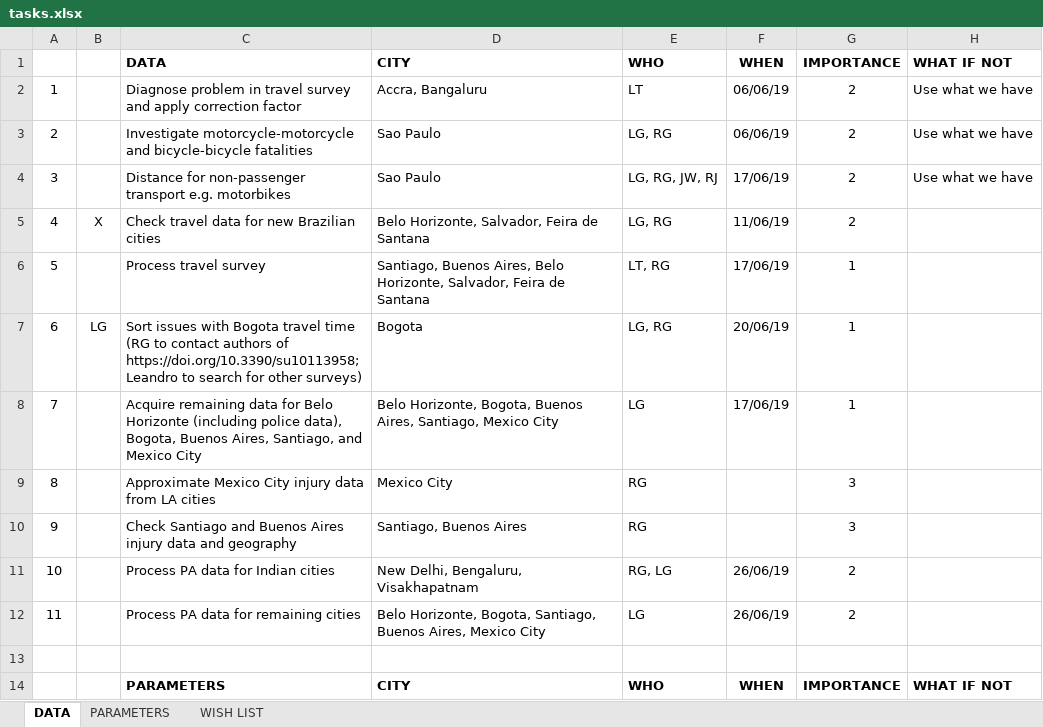
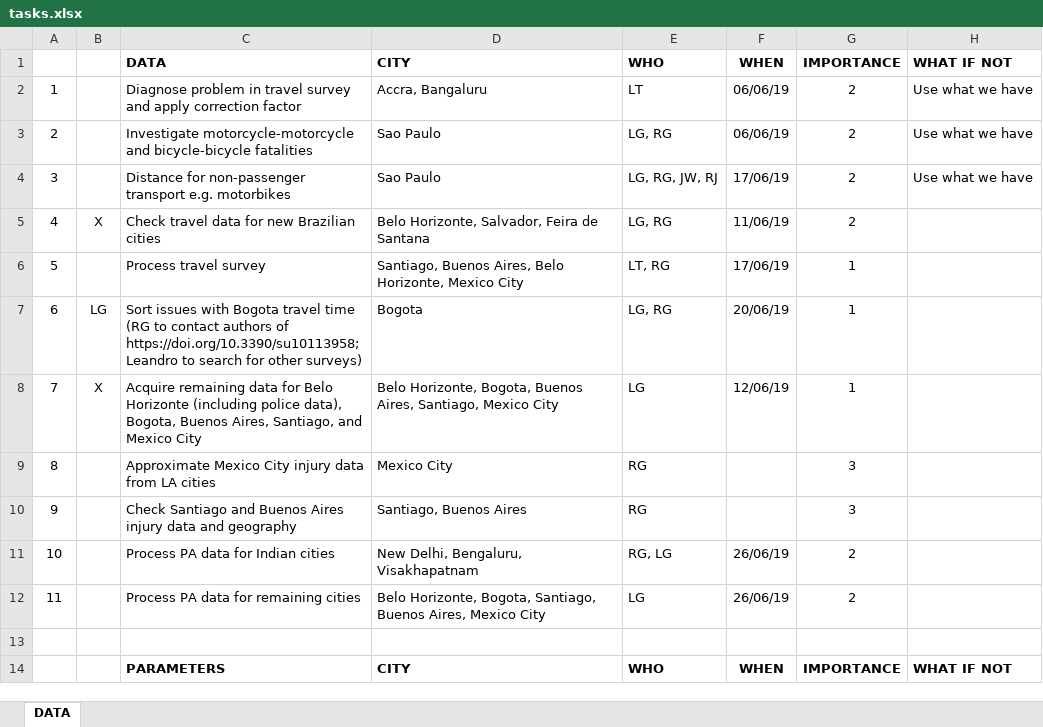
Before and after one commit to ITHIM/ITHIM-R, an Excel workbook: project_mgmt/tasks.xlsx, sheet DATA, drawn as a sheet; only a part is shown; values as stored, in another font and other column widths than the file's, no borders; the diff names each change by its address in the sheet, - before the commit and + after, or states it on an @@ line.

Commit message:
Updated data template and tasks form

```diff
--- a/project_mgmt/tasks.xlsx (sheet DATA)
+++ b/project_mgmt/tasks.xlsx (sheet DATA)
-sheet tab: PARAMETERS
-sheet tab: WISH LIST
-D6: …Belo Horizonte, Salvador, Feira de Santana
+D6: …Belo Horizonte, Mexico City
-B8: (empty)
+B8: X
-F8: 17/06/19
+F8: 12/06/19
```
Also changed, not shown: project_mgmt/case_cities_data.xlsx.
